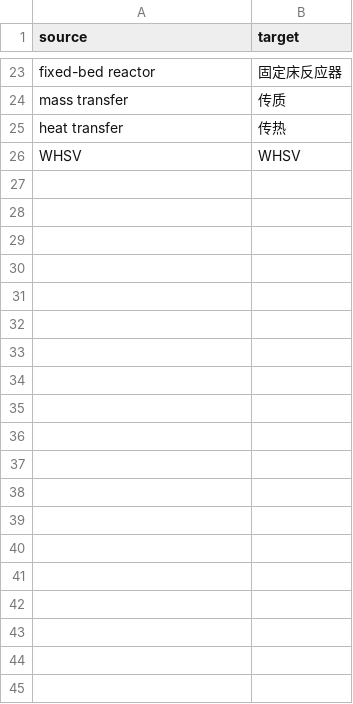
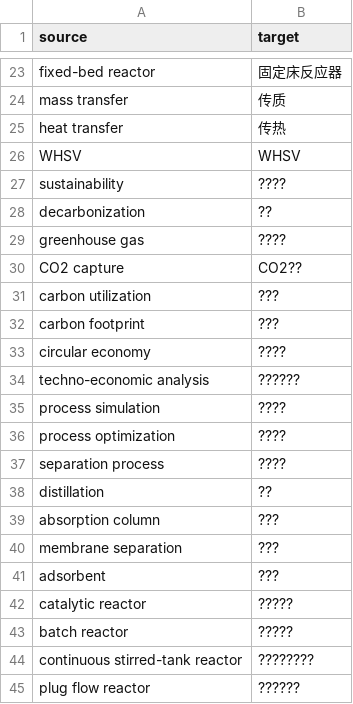
Before and after one commit to MagicFOIC/OmniLit, a CSV file: Translate/glossary/04_energy_environment_chemical_engineering.csv, drawn as a sheet; only a part is shown, gaps mark what is left out; the diff covers the shown part only; the diff names each change by its address in the sheet, - before the commit and + after, or states it on an @@ line.

```diff
--- a/Translate/glossary/04_energy_environment_chemical_engineering.csv
+++ b/Translate/glossary/04_energy_environment_chemical_engineering.csv
+row 27: sustainability | ????
+row 28: decarbonization | ??
+row 29: greenhouse gas | ????
+row 30: CO2 capture | CO2??
+row 31: carbon utilization | ???
+row 32: carbon footprint | ???
+row 33: circular economy | ????
+row 34: techno-economic analysis | ??????
+row 35: process simulation | ????
+row 36: process optimization | ????
+row 37: separation process | ????
+row 38: distillation | ??
+row 39: absorption column | ???
+row 40: membrane separation | ???
+row 41: adsorbent | ???
+row 42: catalytic reactor | ?????
+row 43: batch reactor | ?????
+row 44: continuous stirred-tank reactor | ????????
+row 45: plug flow reactor | ??????
```
Also changed, not shown: 31 added rows elsewhere in this file, Translate/glossary/01_ai_ml_data_science.csv, Translate/glossary/03_biology_medicine_pharmaceuticals.csv, 20 other files.
